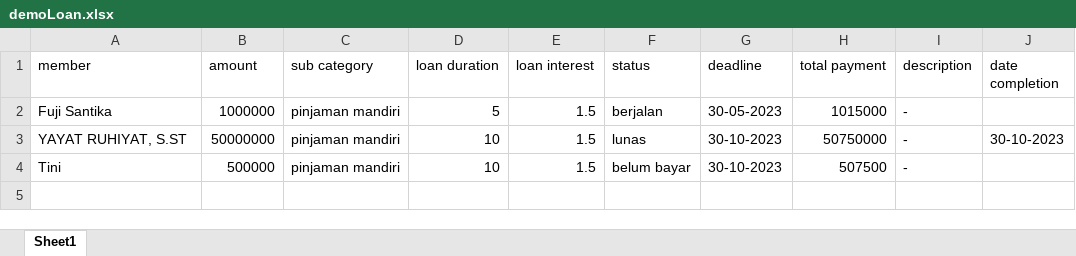
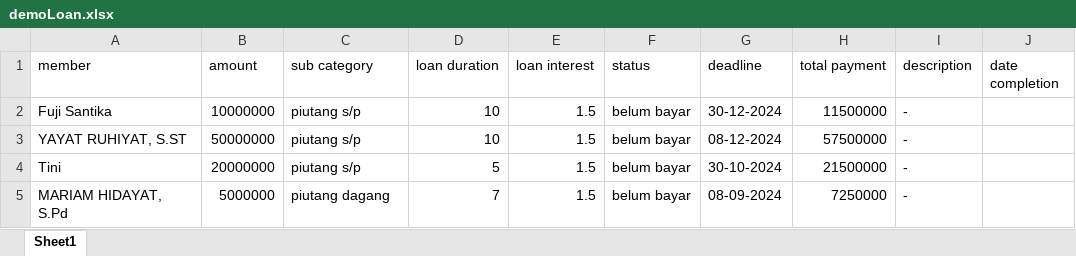
Before and after one commit to Gin-Muhlis/koperasi-api, an Excel workbook: database/data/demoLoan.xlsx, sheet Sheet1, drawn as a sheet; values as stored, in another font and other column widths than the file's, no borders; the diff names each change by its address in the sheet, - before the commit and + after, or states it on an @@ line.

Commit message:
memperbaiki logika untuk menyimpan multiple data dan memperbaiki tabel angsuran

```diff
--- a/database/data/demoLoan.xlsx (sheet Sheet1)
+++ b/database/data/demoLoan.xlsx (sheet Sheet1)
-B2 (amount): 1000000
+B2 (amount): 10000000
-C2:C4 (sub category): pinjaman mandiri
+C2:C4 (sub category): piutang s/p
-D2 (loan duration): 5
+D2 (loan duration): 10
-F2 (status): berjalan
+F2 (status): belum bayar
-G2 (deadline): 30-05-2023
+G2 (deadline): 30-12-2024
-H2 (total payment): 1015000
+H2 (total payment): 11500000
-F3 (status): lunas
+F3 (status): belum bayar
-G3 (deadline): 30-10-2023
+G3 (deadline): 08-12-2024
-H3 (total payment): 50750000
+H3 (total payment): 57500000
-J3 (date completion): 30-10-2023
+J3 (date completion): (empty)
-B4 (amount): 500000
+B4 (amount): 20000000
-D4 (loan duration): 10
+D4 (loan duration): 5
-G4 (deadline): 30-10-2023
+G4 (deadline): 30-10-2024
-H4 (total payment): 507500
+H4 (total payment): 21500000
+row 5: MARIAM HIDAYAT, S.Pd | 5000000 | piutang dagang | 7 | 1.5 | belum bayar | 08-09-2024 | 7250000 | -
```
Also changed, not shown: database/data/demoMember.xlsx, database/data/demoSubCategory.xlsx, 17 other files.
